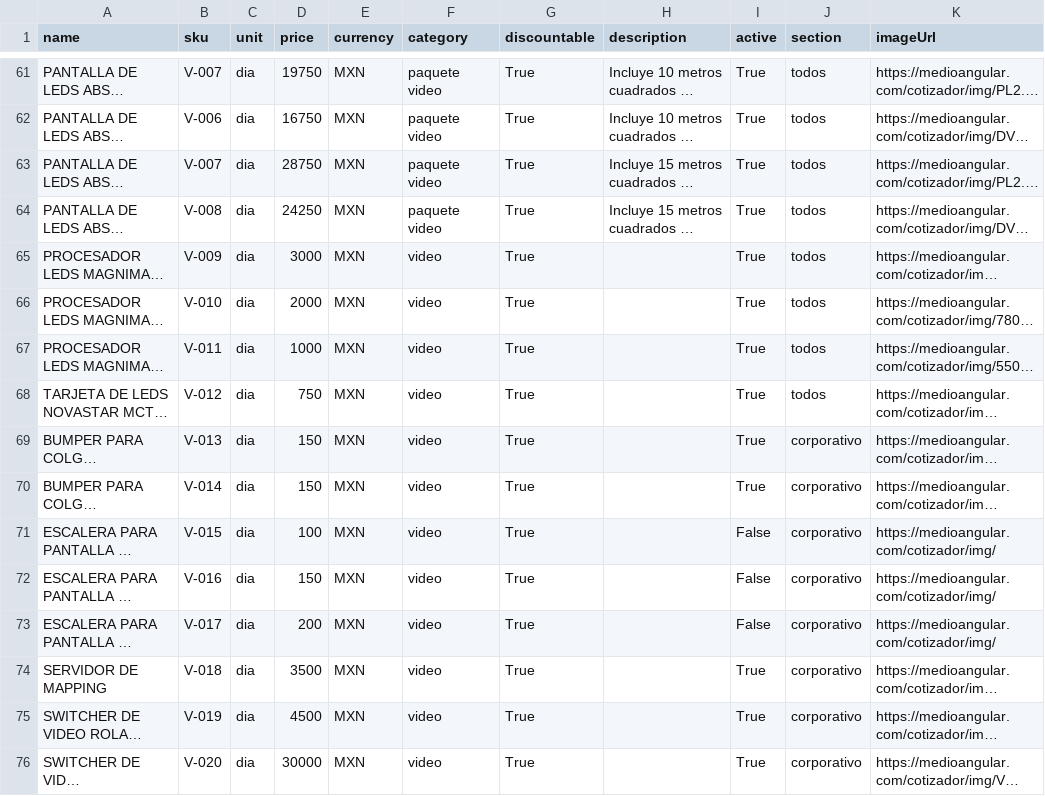
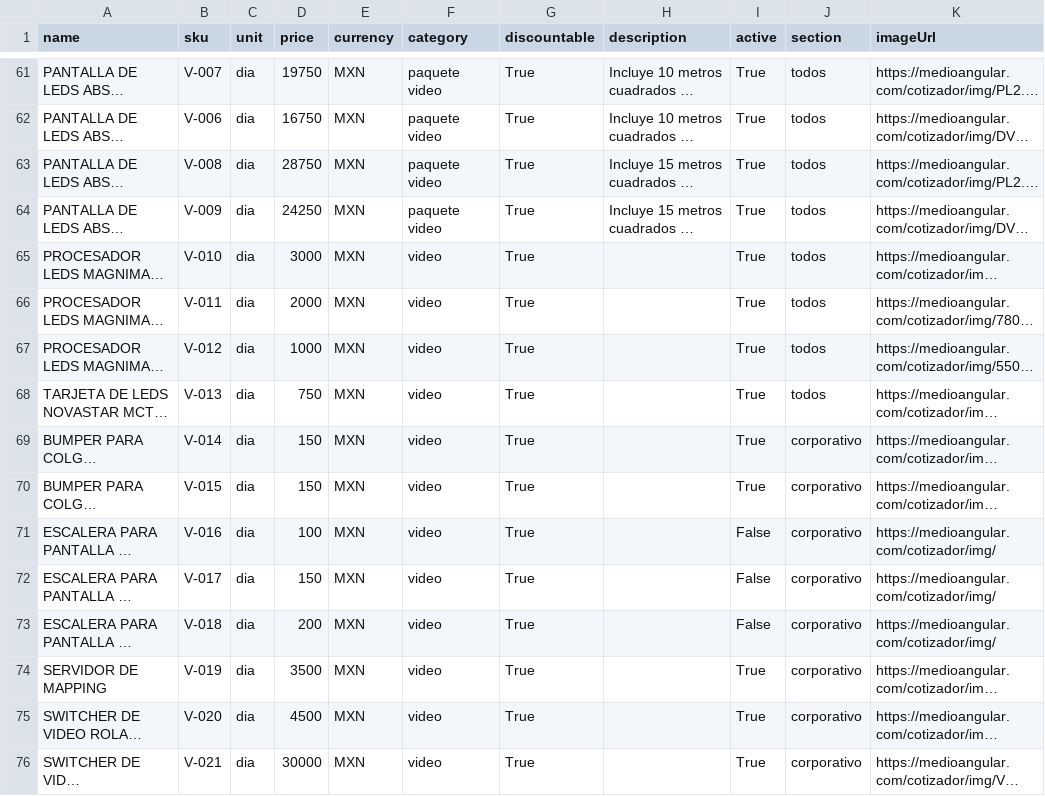
Before and after one commit to Paulgp3/cotizador-local-jp, a CSV file: data/catalogo_normalizado_2025.csv, drawn as a sheet; only a part is shown, gaps mark what is left out; long unchanged cells end in …; the diff covers the shown part only; the diff names each change by its address in the sheet, - before the commit and + after, or states it on an @@ line.

Commit message:
Update catalogo_normalizado_2025.csv
otras correcciones

```diff
--- a/data/catalogo_normalizado_2025.csv
+++ b/data/catalogo_normalizado_2025.csv
-B63 (sku): V-007
+B63 (sku): V-008
-B64 (sku): V-008
+B64 (sku): V-009
-B65 (sku): V-009
+B65 (sku): V-010
-B66 (sku): V-010
+B66 (sku): V-011
-B67 (sku): V-011
+B67 (sku): V-012
-B68 (sku): V-012
+B68 (sku): V-013
-B69 (sku): V-013
+B69 (sku): V-014
-B70 (sku): V-014
+B70 (sku): V-015
-B71 (sku): V-015
+B71 (sku): V-016
-B72 (sku): V-016
+B72 (sku): V-017
-B73 (sku): V-017
+B73 (sku): V-018
-B74 (sku): V-018
+B74 (sku): V-019
-B75 (sku): V-019
+B75 (sku): V-020
-B76 (sku): V-020
+B76 (sku): V-021
```
Also changed, not shown: 32 edited cells elsewhere in this file.
